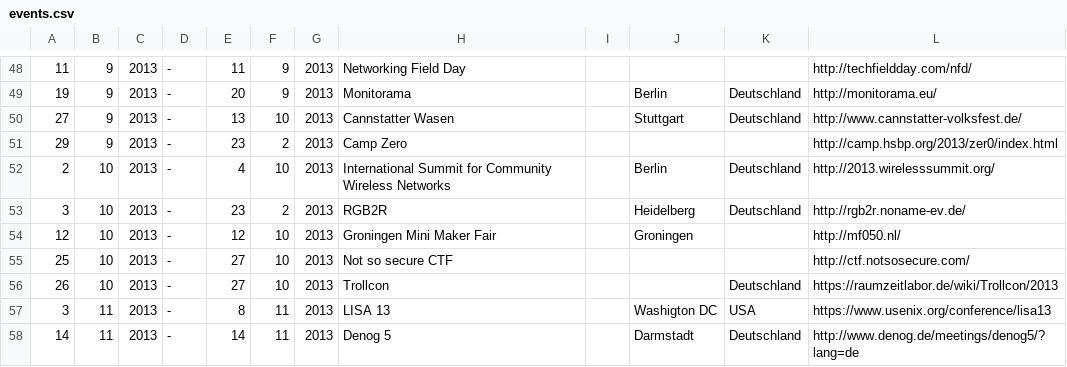
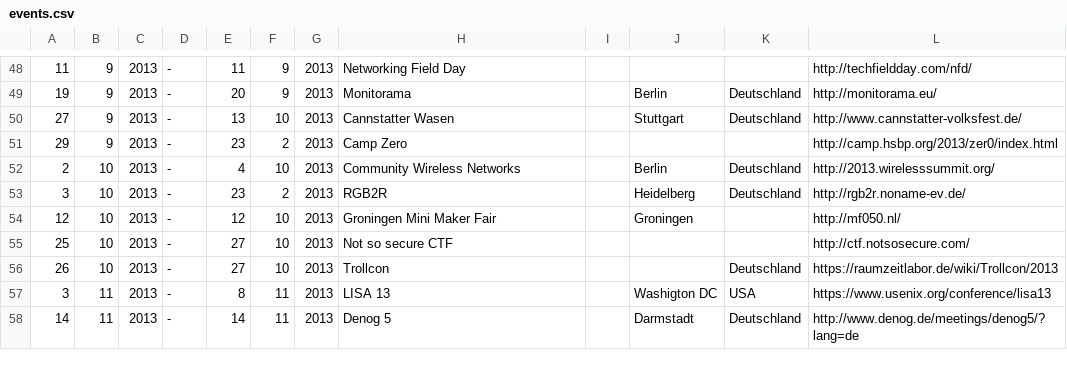
Before and after one commit to TabTwo/eventdb-source, a CSV file: data/events.csv, drawn as a sheet; only a part is shown, gaps mark what is left out; the diff names each change by its address in the sheet, - before the commit and + after, or states it on an @@ line.

Commit message:
Update events.csv

```diff
--- a/data/events.csv
+++ b/data/events.csv
-H52: International Summit for Community Wireless Networks
+H52: Community Wireless Networks
```
